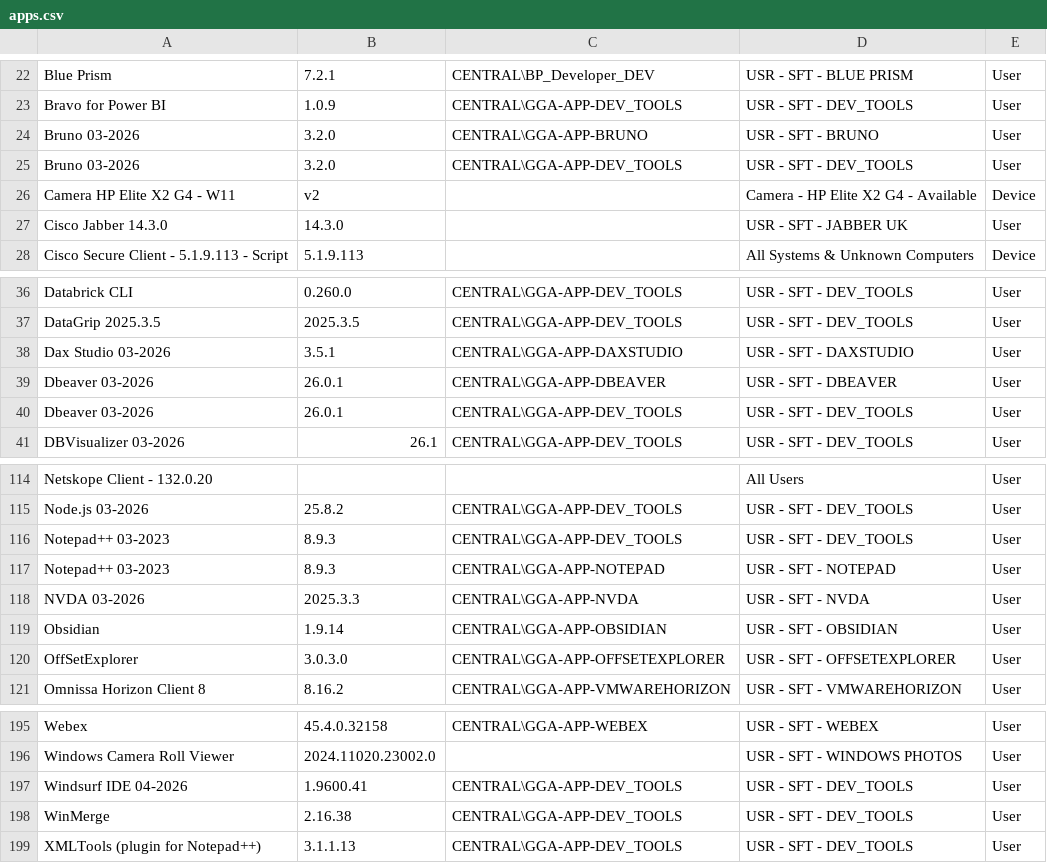
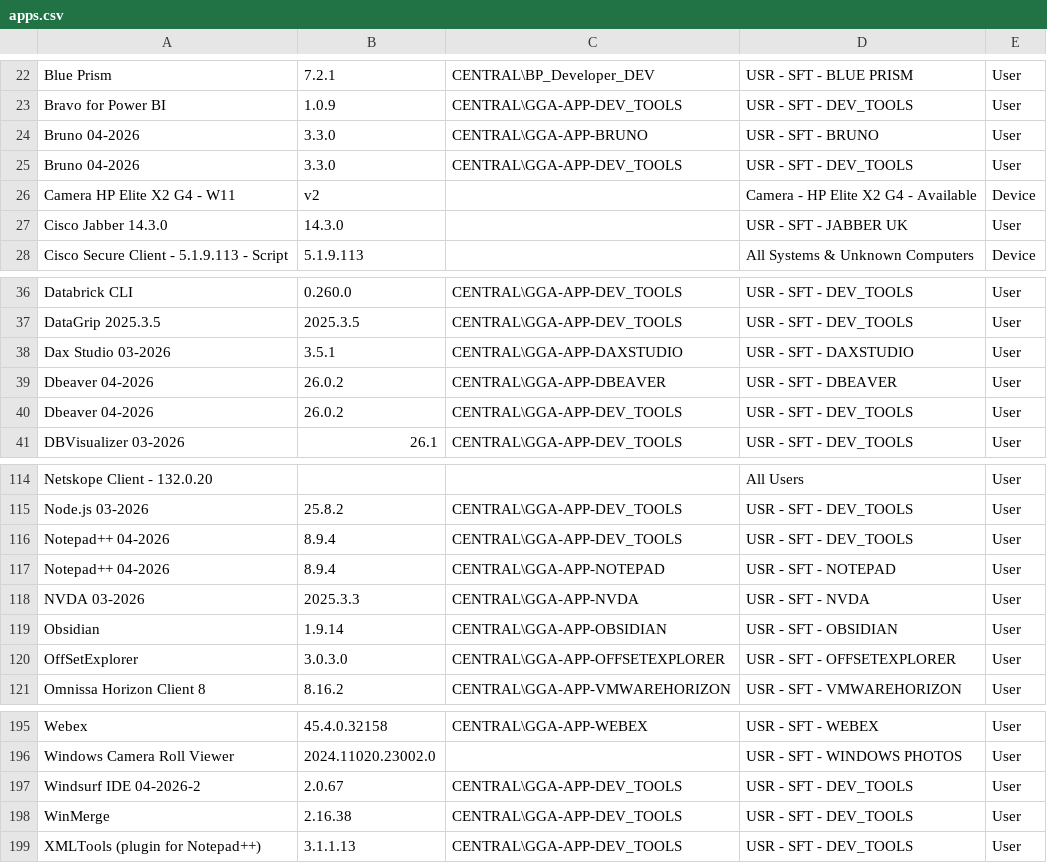
Before and after one commit to andersonbuenop/app-update.github.io, a CSV file: data/apps.csv, drawn as a sheet; only a part is shown, gaps mark what is left out.

```diff
--- a/data/apps.csv
+++ b/data/apps.csv
@@ -23,4 +23,4 @@ Blue Prism,7.2.1,CENTRAL\BP_Developer_DEV,USR - SFT - BLUE PRISM,User
 Bravo for Power BI,1.0.9,CENTRAL\GGA-APP-DEV_TOOLS,USR - SFT - DEV_TOOLS,User
-Bruno  03-2026,3.2.0,CENTRAL\GGA-APP-BRUNO,USR - SFT - BRUNO,User
-Bruno  03-2026,3.2.0,CENTRAL\GGA-APP-DEV_TOOLS,USR - SFT - DEV_TOOLS,User
+Bruno 04-2026,3.3.0,CENTRAL\GGA-APP-BRUNO,USR - SFT - BRUNO,User
+Bruno 04-2026,3.3.0,CENTRAL\GGA-APP-DEV_TOOLS,USR - SFT - DEV_TOOLS,User
 Camera HP Elite X2 G4 - W11,v2,,Camera - HP Elite X2 G4 - Available,Device
@@ -38,4 +38,4 @@ DataGrip 2025.3.5,2025.3.5,CENTRAL\GGA-APP-DEV_TOOLS,USR - SFT - DEV_TOOLS,User
 Dax Studio 03-2026,3.5.1,CENTRAL\GGA-APP-DAXSTUDIO,USR - SFT - DAXSTUDIO,User
-Dbeaver 03-2026,26.0.1,CENTRAL\GGA-APP-DBEAVER,USR - SFT - DBEAVER,User
-Dbeaver 03-2026,26.0.1,CENTRAL\GGA-APP-DEV_TOOLS,USR - SFT - DEV_TOOLS,User
+Dbeaver 04-2026,26.0.2,CENTRAL\GGA-APP-DBEAVER,USR - SFT - DBEAVER,User
+Dbeaver 04-2026,26.0.2,CENTRAL\GGA-APP-DEV_TOOLS,USR - SFT - DEV_TOOLS,User
 DBVisualizer 03-2026,26.1,CENTRAL\GGA-APP-DEV_TOOLS,USR - SFT - DEV_TOOLS,User
@@ -115,4 +115,4 @@ Netskope Client - 132.0.20,,,All Users,User
 Node.js 03-2026,25.8.2,CENTRAL\GGA-APP-DEV_TOOLS,USR - SFT - DEV_TOOLS,User
-Notepad++ 03-2023,8.9.3,CENTRAL\GGA-APP-DEV_TOOLS,USR - SFT - DEV_TOOLS,User
-Notepad++ 03-2023,8.9.3,CENTRAL\GGA-APP-NOTEPAD,USR - SFT - NOTEPAD,User
+Notepad++ 04-2026,8.9.4,CENTRAL\GGA-APP-DEV_TOOLS,USR - SFT - DEV_TOOLS,User
+Notepad++ 04-2026,8.9.4,CENTRAL\GGA-APP-NOTEPAD,USR - SFT - NOTEPAD,User
 NVDA 03-2026,2025.3.3,CENTRAL\GGA-APP-NVDA,USR - SFT - NVDA,User
@@ -196,3 +196,3 @@ Webex,45.4.0.32158,CENTRAL\GGA-APP-WEBEX,USR - SFT - WEBEX,User
 Windows Camera Roll Viewer,2024.11020.23002.0,,USR - SFT - WINDOWS PHOTOS,User
-Windsurf IDE 04-2026,1.9600.41,CENTRAL\GGA-APP-DEV_TOOLS,USR - SFT - DEV_TOOLS,User
+Windsurf IDE 04-2026-2,2.0.67,CENTRAL\GGA-APP-DEV_TOOLS,USR - SFT - DEV_TOOLS,User
 WinMerge,2.16.38,CENTRAL\GGA-APP-DEV_TOOLS,USR - SFT - DEV_TOOLS,User
```
Also changed, not shown: data/apps_output.csv, 1 other file.
